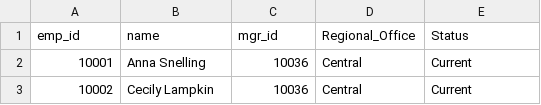
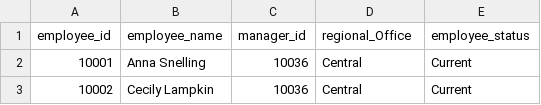
Before and after one commit to cs8u7/CRM-ZenTech, a CSV file: database/employees.csv, drawn as a sheet; only a part is shown.

```diff
--- a/database/employees.csv
+++ b/database/employees.csv
@@ -1,2 +1,2 @@
-emp_id,name,mgr_id,Regional_Office,Status
+employee_id,employee_name,manager_id,regional_Office,employee_status
 10001,Anna Snelling,10036,Central,Current
```
Also changed, not shown: database/accounts.csv, database/apr_2017_orders.csv, 2 other files.
